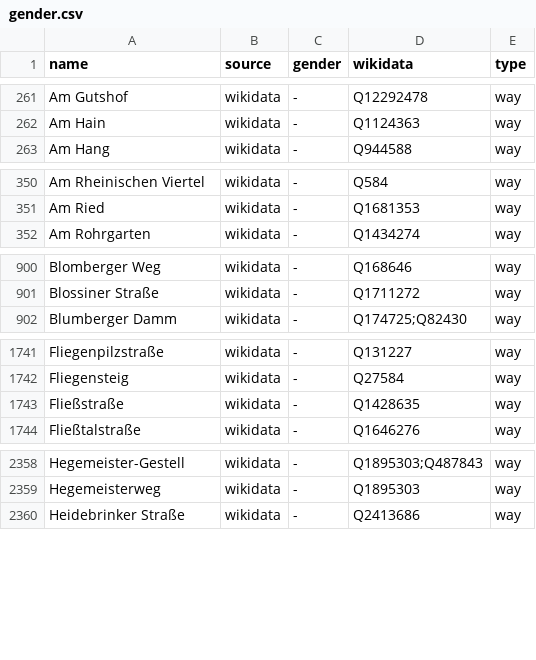
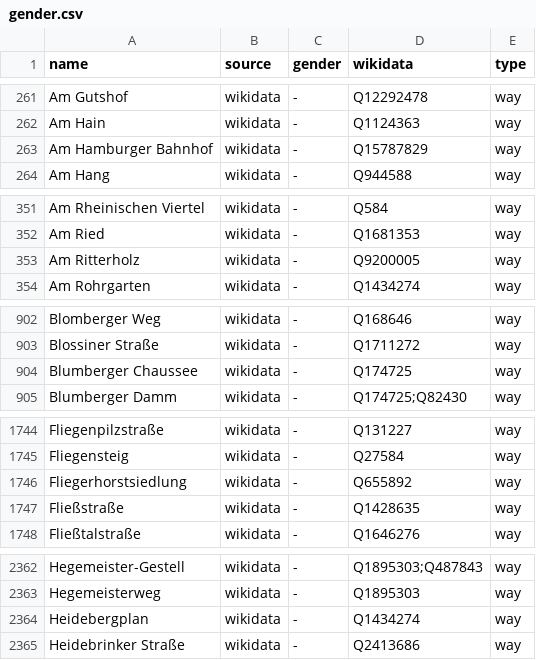
Before and after one commit to EqualStreetNames/equalstreetnames-berlin, a CSV file: data/gender.csv, drawn as a sheet; only a part is shown, gaps mark what is left out; the diff covers the shown part only; the diff names each change by its address in the sheet, - before the commit and + after, or states it on an @@ line.

```diff
--- a/data/gender.csv
+++ b/data/gender.csv
+row 263: Am Hamburger Bahnhof | wikidata | - | Q15787829 | way
+row 353: Am Ritterholz | wikidata | - | Q9200005 | way
+row 904: Blumberger Chaussee | wikidata | - | Q174725 | way
+row 1746: Fliegerhorstsiedlung | wikidata | - | Q655892 | way
+row 2364: Heidebergplan | wikidata | - | Q1434274 | way
```
Also changed, not shown: 7 added rows, 1 removed row and 4 edited cells elsewhere in this file, data/other.csv, 3 other files.
